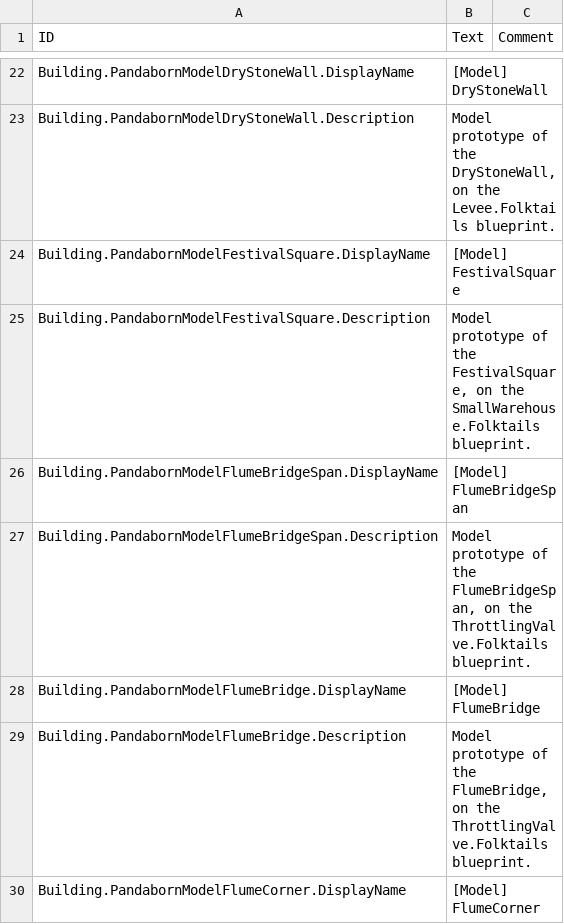
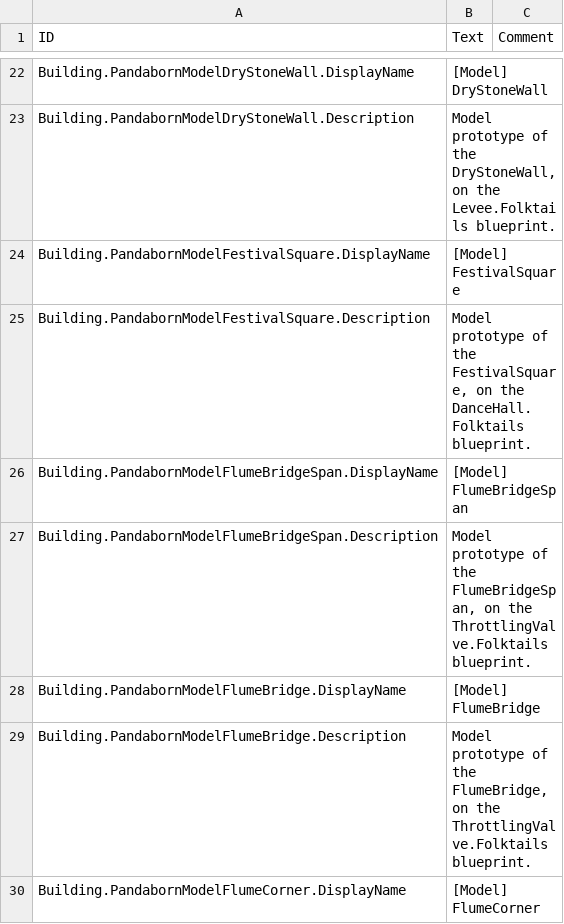
Before and after one commit to JigglyPanda/Timberborn-Pandaborn-Factions, a CSV file: proto/models/mod/Localizations/enUS_PandabornProtoModels.csv, drawn as a sheet; only a part is shown, gaps mark what is left out.

```diff
--- a/proto/models/mod/Localizations/enUS_PandabornProtoModels.csv
+++ b/proto/models/mod/Localizations/enUS_PandabornProtoModels.csv
@@ -24,3 +24,3 @@ Building.PandabornModelDryStoneWall.Description,"Model prototype of the DryStone
 Building.PandabornModelFestivalSquare.DisplayName,"[Model] FestivalSquare",
-Building.PandabornModelFestivalSquare.Description,"Model prototype of the FestivalSquare, on the SmallWarehouse.Folktails blueprint.",
+Building.PandabornModelFestivalSquare.Description,"Model prototype of the FestivalSquare, on the DanceHall.Folktails blueprint.",
 Building.PandabornModelFlumeBridgeSpan.DisplayName,"[Model] FlumeBridgeSpan",
```
Also changed, not shown: 4 other files.
